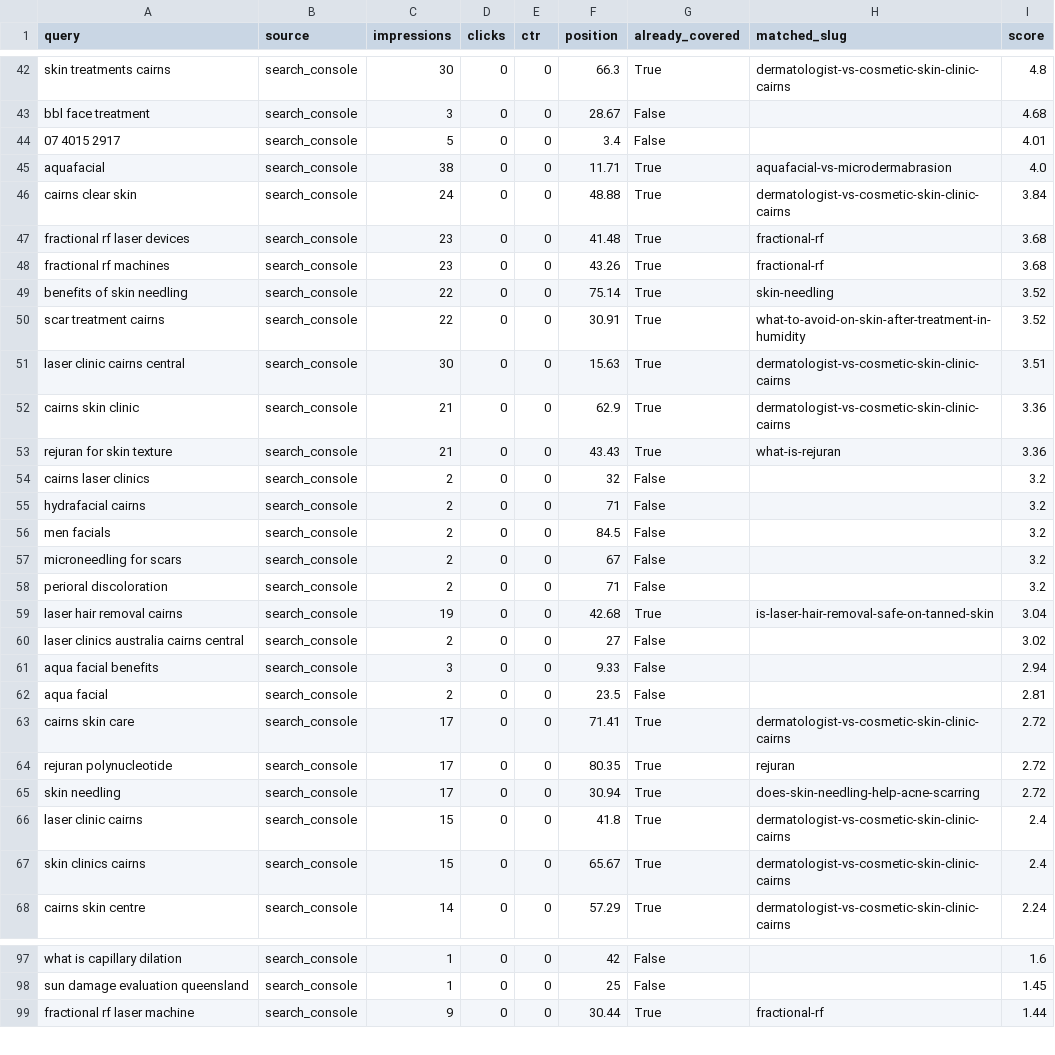
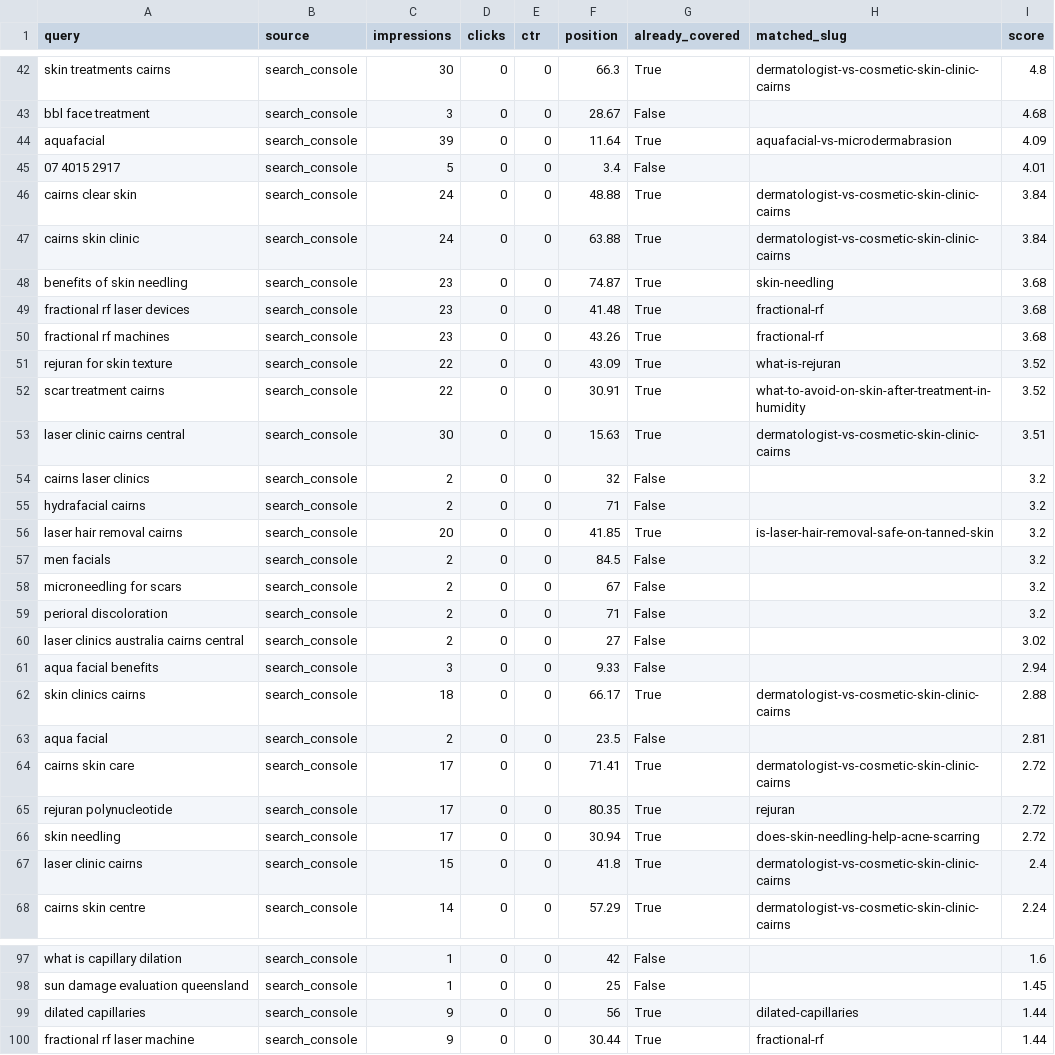
Before and after one commit to angelarogan/cairnsskin, a CSV file: reports/latest.csv, drawn as a sheet; only a part is shown, gaps mark what is left out; the diff covers the shown part only.

```diff
--- a/reports/latest.csv
+++ b/reports/latest.csv
@@ -43,14 +43,15 @@ skin treatments cairns,search_console,30,0,0,66.3,True,dermatologist-vs-cosmetic
 bbl face treatment,search_console,3,0,0,28.67,False,,4.68
+aquafacial,search_console,39,0,0,11.64,True,aquafacial-vs-microdermabrasion,4.09
 07 4015 2917,search_console,5,0,0,3.4,False,,4.01
-aquafacial,search_console,38,0,0,11.71,True,aquafacial-vs-microdermabrasion,4.0
 cairns clear skin,search_console,24,0,0,48.88,True,dermatologist-vs-cosmetic-skin-clinic-cairns,3.84
+cairns skin clinic,search_console,24,0,0,63.88,True,dermatologist-vs-cosmetic-skin-clinic-cairns,3.84
+benefits of skin needling,search_console,23,0,0,74.87,True,skin-needling,3.68
 fractional rf laser devices,search_console,23,0,0,41.48,True,fractional-rf,3.68
 fractional rf machines,search_console,23,0,0,43.26,True,fractional-rf,3.68
-benefits of skin needling,search_console,22,0,0,75.14,True,skin-needling,3.52
+rejuran for skin texture,search_console,22,0,0,43.09,True,what-is-rejuran,3.52
 scar treatment cairns,search_console,22,0,0,30.91,True,what-to-avoid-on-skin-after-treatment-in-humidity,3.52
 laser clinic cairns central,search_console,30,0,0,15.63,True,dermatologist-vs-cosmetic-skin-clinic-cairns,3.51
-cairns skin clinic,search_console,21,0,0,62.9,True,dermatologist-vs-cosmetic-skin-clinic-cairns,3.36
-rejuran for skin texture,search_console,21,0,0,43.43,True,what-is-rejuran,3.36
 cairns laser clinics,search_console,2,0,0,32,False,,3.2
 hydrafacial cairns,search_console,2,0,0,71,False,,3.2
+laser hair removal cairns,search_console,20,0,0,41.85,True,is-laser-hair-removal-safe-on-tanned-skin,3.2
 men facials,search_console,2,0,0,84.5,False,,3.2
@@ -58,5 +59,5 @@ microneedling for scars,search_console,2,0,0,67,False,,3.2
 perioral discoloration,search_console,2,0,0,71,False,,3.2
-laser hair removal cairns,search_console,19,0,0,42.68,True,is-laser-hair-removal-safe-on-tanned-skin,3.04
 laser clinics australia cairns central,search_console,2,0,0,27,False,,3.02
 aqua facial benefits,search_console,3,0,0,9.33,False,,2.94
+skin clinics cairns,search_console,18,0,0,66.17,True,dermatologist-vs-cosmetic-skin-clinic-cairns,2.88
 aqua facial,search_console,2,0,0,23.5,False,,2.81
@@ -66,3 +67,2 @@ skin needling,search_console,17,0,0,30.94,True,does-skin-needling-help-acne-scar
 laser clinic cairns,search_console,15,0,0,41.8,True,dermatologist-vs-cosmetic-skin-clinic-cairns,2.4
-skin clinics cairns,search_console,15,0,0,65.67,True,dermatologist-vs-cosmetic-skin-clinic-cairns,2.4
 cairns skin centre,search_console,14,0,0,57.29,True,dermatologist-vs-cosmetic-skin-clinic-cairns,2.24
@@ -98,2 +98,3 @@ what is capillary dilation,search_console,1,0,0,42,False,,1.6
 sun damage evaluation queensland,search_console,1,0,0,25,False,,1.45
+dilated capillaries,search_console,9,0,0,56,True,dilated-capillaries,1.44
 fractional rf laser machine,search_console,9,0,0,30.44,True,fractional-rf,1.44
```
Also changed, not shown: 3 added rows, 3 removed rows and 34 edited cells elsewhere in this file, 4 other files.
